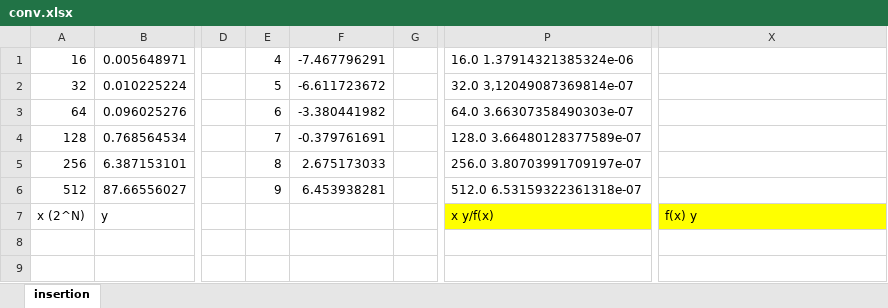
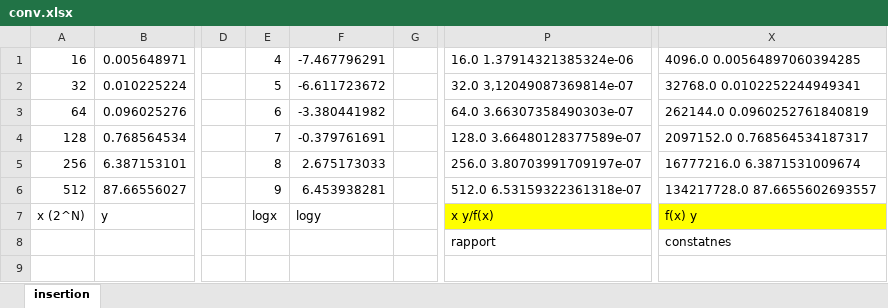
Before and after one commit to yudina/INF8775-TP3, an Excel workbook: tp1/results/mean/conv.xlsx, sheet insertion, drawn as a sheet; only a part is shown, gaps mark what is left out; values as stored, in another font and other column widths than the file's, no borders; charts and pictures not drawn; the diff names each change by its address in the sheet, - before the commit and + after, or states it on an @@ line.

```diff
--- a/tp1/results/mean/conv.xlsx (sheet insertion)
+++ b/tp1/results/mean/conv.xlsx (sheet insertion)
-X1: (empty)
+X1: 4096.0 0.00564897060394285
-X2: (empty)
+X2: 32768.0 0.0102252244949341
-X3: (empty)
+X3: 262144.0 0.0960252761840819
-X4: (empty)
+X4: 2097152.0 0.768564534187317
-X5: (empty)
+X5: 16777216.0 6.3871531009674
-X6: (empty)
+X6: 134217728.0 87.6655602693557
-E7: (empty)
+E7: logx
-F7: (empty)
+F7: logy
-P8: (empty)
+P8: rapport
-X8: (empty)
+X8: constatnes
```
Also changed, not shown: tp1/results/mean/strassen.xlsx, tp1/results/mean/strassenSeuil.xlsx, 19 other files.
